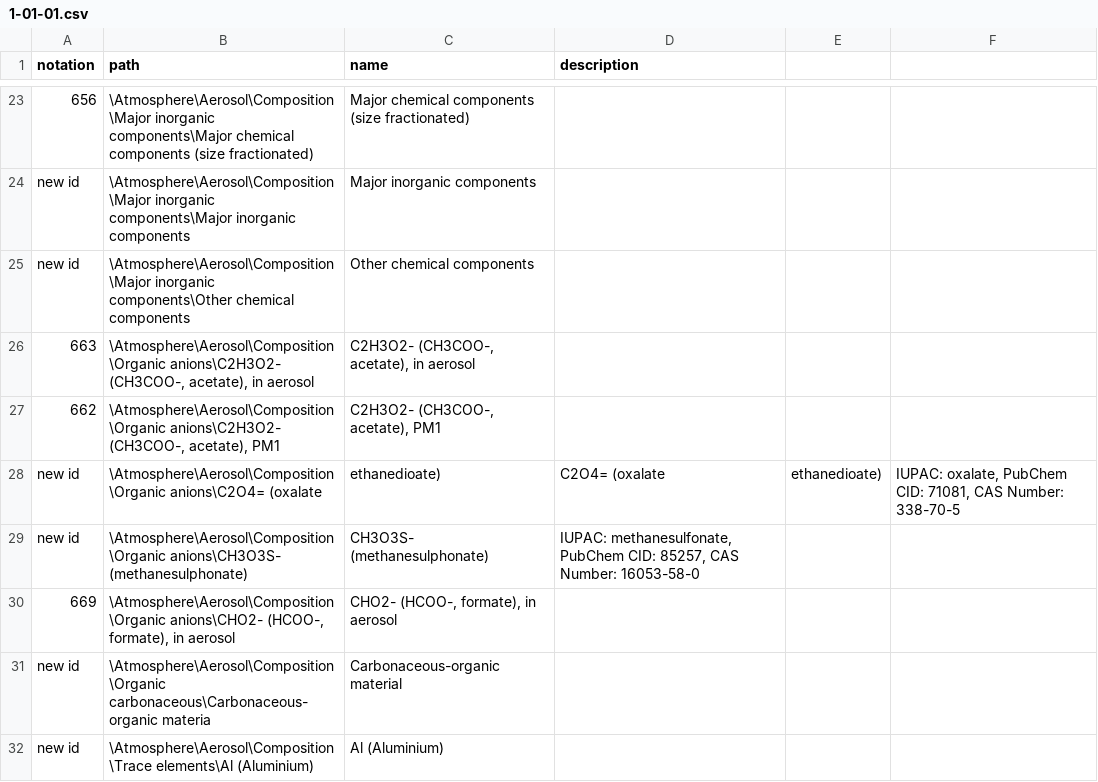
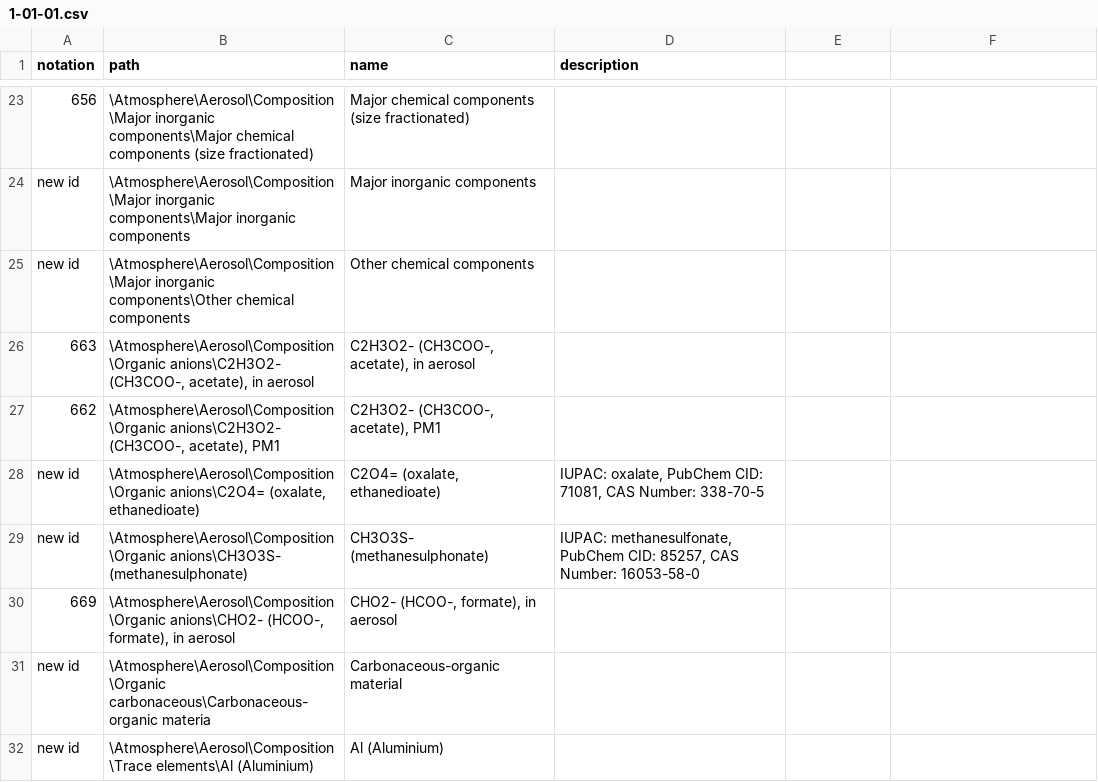
Before and after one commit to wmo-im/wmds, a CSV file: tables_en/1-01-01.csv, drawn as a sheet; only a part is shown, gaps mark what is left out; removed rows and columns are numbered as before the commit, all else as after; the diff names each change by its address in the sheet, - before the commit and + after, or states it on an @@ line.

Commit message:
Update 1-01-01.csv

```diff
--- a/tables_en/1-01-01.csv
+++ b/tables_en/1-01-01.csv
-row 28: new id | \Atmosphere\Aerosol\Composition\Organic anions\C2O4= (oxalate | ethanedioate) | C2O4= (oxalate | ethanedioate) | IUPAC: oxalate, PubChem CID: 71081, CAS Number: 338-70-5
+row 28: new id | \Atmosphere\Aerosol\Composition\Organic anions\C2O4= (oxalate, ethanedioate) | C2O4= (oxalate, ethanedioate) | IUPAC: oxalate, PubChem CID: 71081, CAS Number: 338-70-5
```
